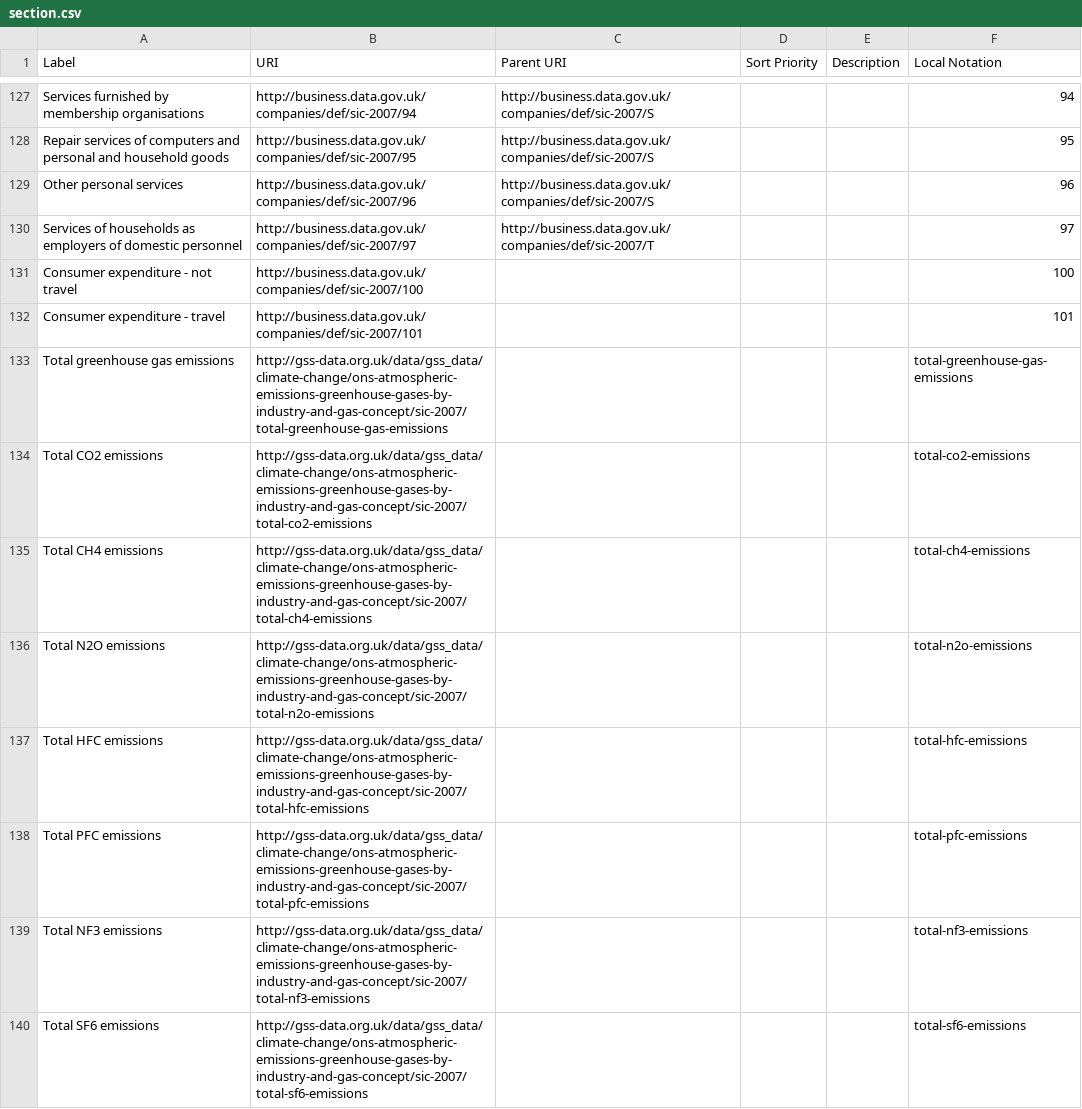
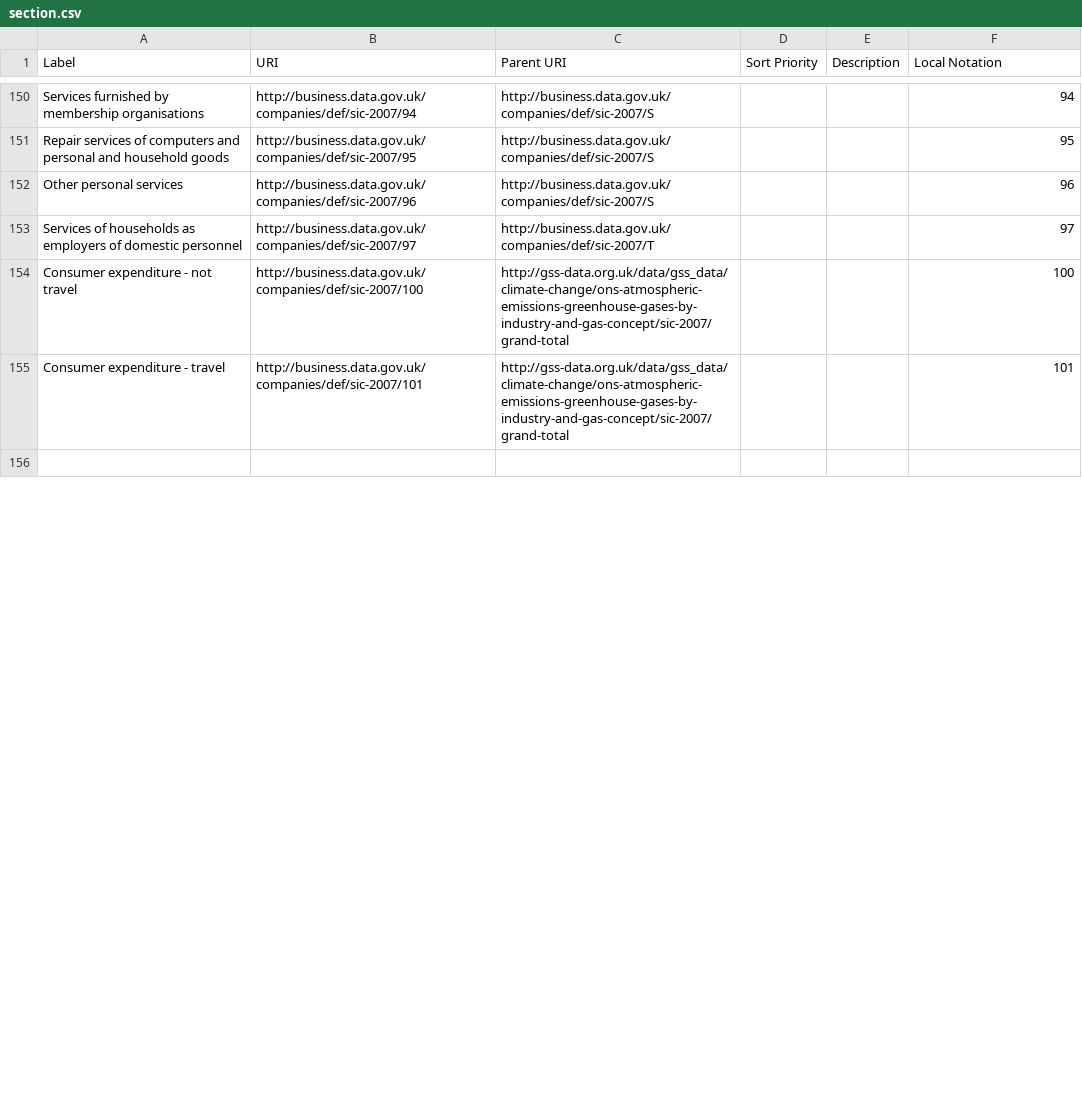
Before and after one commit to GSS-Cogs/family-climate-change, a CSV file: datasets/ONS-Atmospheric-emissions-greenhouse-gases-by-industry-and-gas/codelists/section.csv, drawn as a sheet; only a part is shown, gaps mark what is left out; the diff covers the shown part only.

Commit message:
completely revised

```diff
--- a/datasets/ONS-Atmospheric-emissions-greenhouse-gases-by-industry-and-gas/codelists/section.csv
+++ b/datasets/ONS-Atmospheric-emissions-greenhouse-gases-by-industry-and-gas/codelists/section.csv
@@ -130,11 +153,4 @@ Other personal services,http://business.data.gov.uk/companies/def/sic-2007/96,ht
 Services of households as employers of domestic personnel,http://business.data.gov.uk/companies/def/sic-2007/97,http://business.data.gov.uk/companies/def/sic-2007/T,,,97
-Consumer expenditure - not travel,http://business.data.gov.uk/companies/def/sic-2007/100,,,,100
-Consumer expenditure - travel,http://business.data.gov.uk/companies/def/sic-2007/101,,,,101
-Total greenhouse gas emissions,http://gss-data.org.uk/data/gss_data/climate-change/ons-atmospheric-emissions-greenhouse-gases-by-industry-and-gas-concept/sic-2007/total-greenhouse-gas-emissions,,,,total-greenhouse-gas-emissions
-Total CO2 emissions,http://gss-data.org.uk/data/gss_data/climate-change/ons-atmospheric-emissions-greenhouse-gases-by-industry-and-gas-concept/sic-2007/total-co2-emissions,,,,total-co2-emissions
-Total CH4 emissions,http://gss-data.org.uk/data/gss_data/climate-change/ons-atmospheric-emissions-greenhouse-gases-by-industry-and-gas-concept/sic-2007/total-ch4-emissions,,,,total-ch4-emissions
-Total N2O emissions,http://gss-data.org.uk/data/gss_data/climate-change/ons-atmospheric-emissions-greenhouse-gases-by-industry-and-gas-concept/sic-2007/total-n2o-emissions,,,,total-n2o-emissions
-Total HFC emissions,http://gss-data.org.uk/data/gss_data/climate-change/ons-atmospheric-emissions-greenhouse-gases-by-industry-and-gas-concept/sic-2007/total-hfc-emissions,,,,total-hfc-emissions
-Total PFC emissions,http://gss-data.org.uk/data/gss_data/climate-change/ons-atmospheric-emissions-greenhouse-gases-by-industry-and-gas-concept/sic-2007/total-pfc-emissions,,,,total-pfc-emissions
-Total NF3 emissions,http://gss-data.org.uk/data/gss_data/climate-change/ons-atmospheric-emissions-greenhouse-gases-by-industry-and-gas-concept/sic-2007/total-nf3-emissions,,,,total-nf3-emissions
-Total SF6 emissions,http://gss-data.org.uk/data/gss_data/climate-change/ons-atmospheric-emissions-greenhouse-gases-by-industry-and-gas-concept/sic-2007/total-sf6-emissions,,,,total-sf6-emissions
+Consumer expenditure - not travel,http://business.data.gov.uk/companies/def/sic-2007/100,http://gss-data.org.uk/data/gss_data/climate-change/ons-atmospheric-emissions-greenhouse-gases-by-industry-and-gas-concept/sic-2007/grand-total,,,100
+Consumer expenditure - travel,http://business.data.gov.uk/companies/def/sic-2007/101,http://gss-data.org.uk/data/gss_data/climate-change/ons-atmospheric-emissions-greenhouse-gases-by-industry-and-gas-concept/sic-2007/grand-total,,,101
+
```
Also changed, not shown: 23 added rows, 20 removed rows and 3 edited cells elsewhere in this file.
